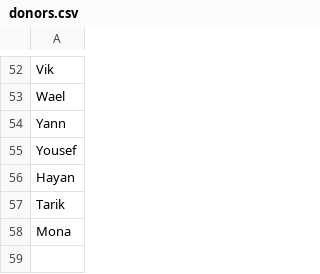
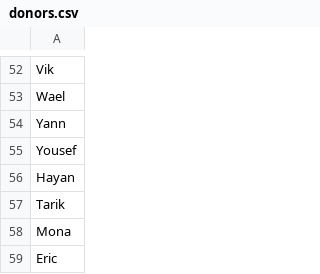
Before and after one commit to mahadevbk/courtbooking, a CSV file: donors.csv, drawn as a sheet; only a part is shown, gaps mark what is left out; the diff names each change by its address in the sheet, - before the commit and + after, or states it on an @@ line.

Commit message:
Update donors.csv

```diff
--- a/donors.csv
+++ b/donors.csv
+row 59: Eric
```
